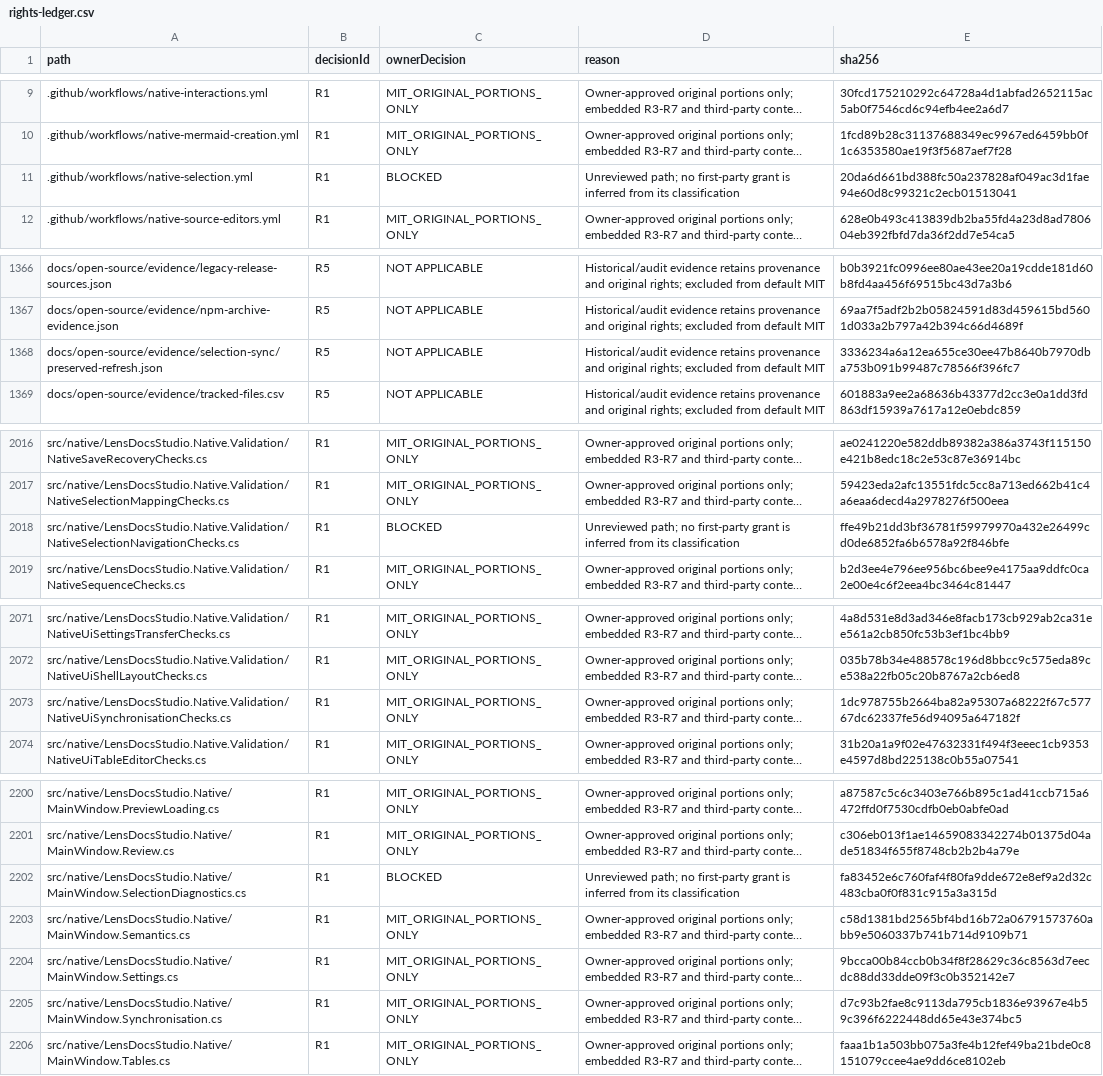
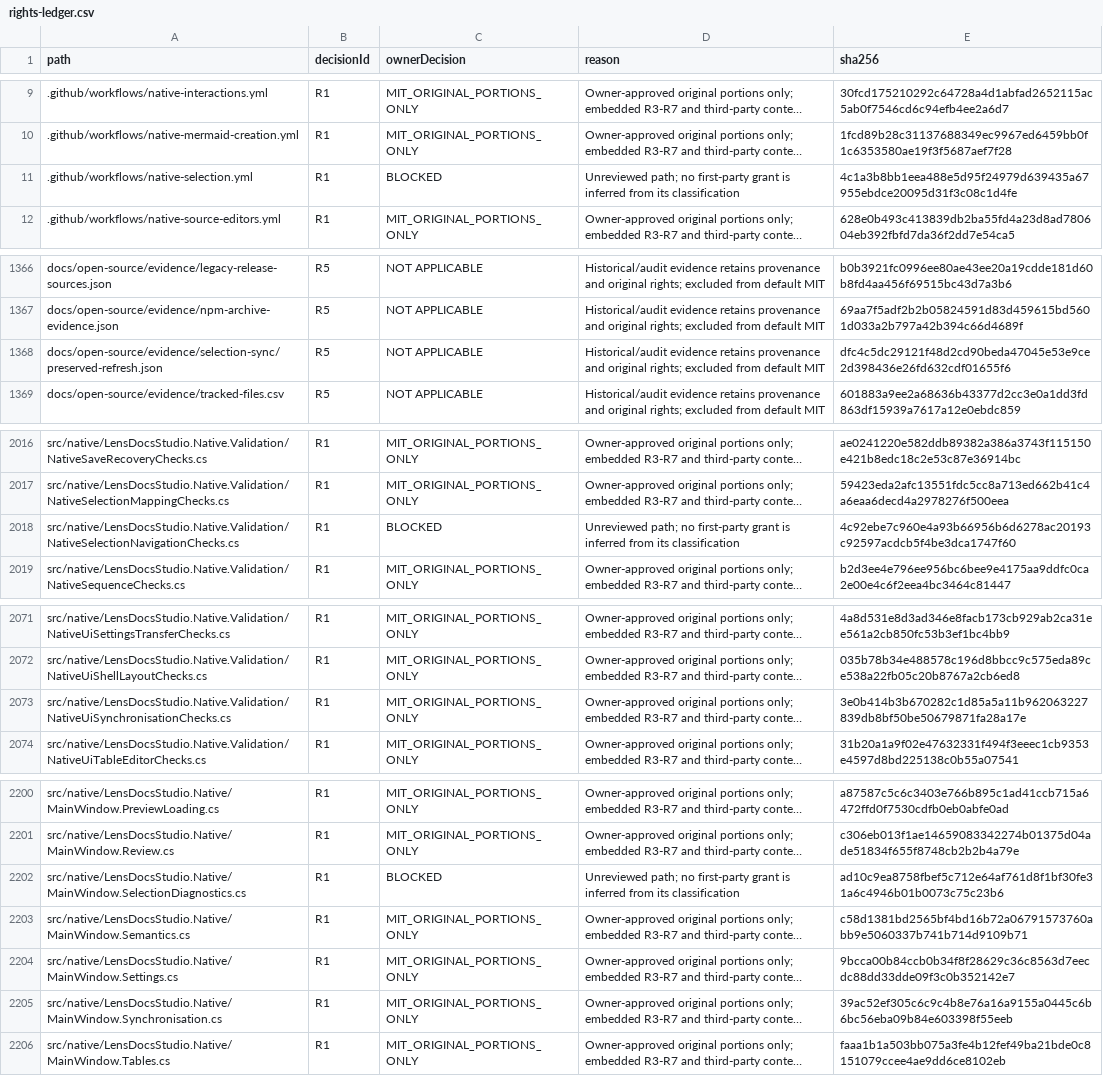
Before and after one commit to DouglasNLima/local-docs-studio, a CSV file: docs/open-source/evidence/goal62/rights-ledger.csv, drawn as a sheet; only a part is shown, gaps mark what is left out; long unchanged cells end in …; the diff covers the shown part only; the diff names each change by its address in the sheet, - before the commit and + after, or states it on an @@ line.

```diff
--- a/docs/open-source/evidence/goal62/rights-ledger.csv
+++ b/docs/open-source/evidence/goal62/rights-ledger.csv
-E11 (sha256): 20da6d661bd388fc50a237828af049ac3d1fae94e60d8c99321c2ecb01513041
+E11 (sha256): 4c1a3b8bb1eea488e5d95f24979d639435a67955ebdce20095d31f3c08c1d4fe
-E1368 (sha256): 3336234a6a12ea655ce30ee47b8640b7970dba753b091b99487c78566f396fc7
+E1368 (sha256): dfc4c5dc29121f48d2cd90beda47045e53e9ce2d398436e26fd632cdf01655f6
-E2018 (sha256): ffe49b21dd3bf36781f59979970a432e26499cd0de6852fa6b6578a92f846bfe
+E2018 (sha256): 4c92ebe7c960e4a93b66956b6d6278ac20193c92597acdcb5f4be3dca1747f60
-E2073 (sha256): 1dc978755b2664ba82a95307a68222f67c57767dc62337fe56d94095a647182f
+E2073 (sha256): 3e0b414b3b670282c1d85a5a11b962063227839db8bf50be50679871fa28a17e
-E2202 (sha256): fa83452e6c760faf4f80fa9dde672e8ef9a2d32c483cba0f0f831c915a3a315d
+E2202 (sha256): ad10c9ea8758fbef5c712e64af761d8f1bf30fe31a6c4946b01b0073c75c23b6
-E2205 (sha256): d7c93b2fae8c9113da795cb1836e93967e4b59c396f6222448dd65e43e374bc5
+E2205 (sha256): 39ac52ef305c6c9c4b8e76a16a9155a0445c6b6bc56eba09b84e603398f55eeb
```
Also changed, not shown: 1 edited cell elsewhere in this file, 7 other files.
